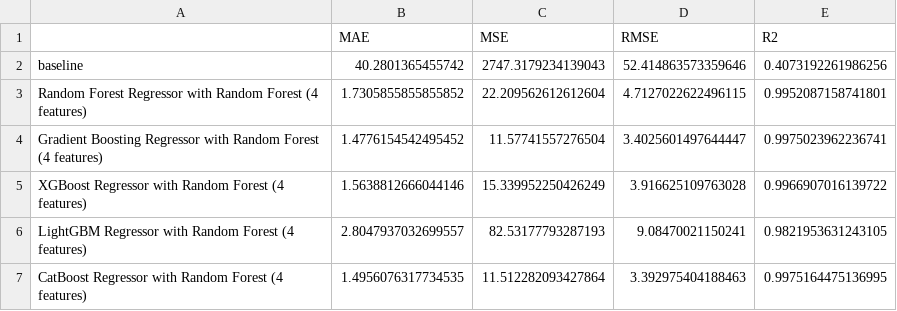
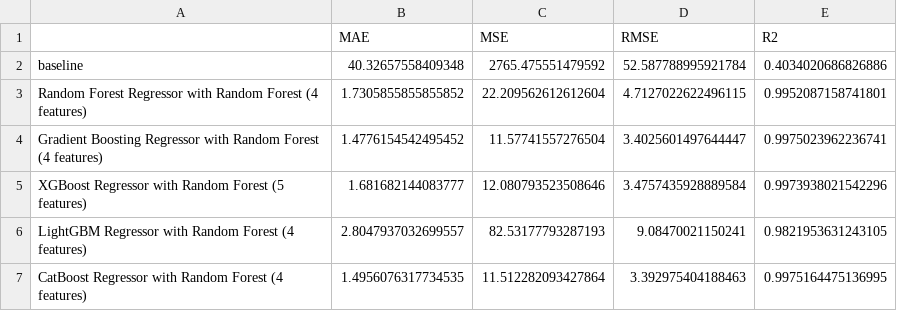
Before and after one commit to LisaK9/Predictionmodel, a CSV file: model_evaluation_results.csv, drawn as a sheet.

```diff
--- a/model_evaluation_results.csv
+++ b/model_evaluation_results.csv
@@ -1,6 +1,6 @@
 ,MAE,MSE,RMSE,R2
-baseline,40.2801365455742,2747.3179234139043,52.414863573359646,0.4073192261986256
+baseline,40.32657558409348,2765.475551479592,52.587788995921784,0.4034020686826886
 Random Forest Regressor with Random Forest (4 features),1.7305855855855852,22.209562612612604,4.7127022622496115,0.9952087158741801
 Gradient Boosting Regressor with Random Forest (4 features),1.4776154542495452,11.57741557276504,3.4025601497644447,0.9975023962236741
-XGBoost Regressor with Random Forest (4 features),1.5638812666044146,15.339952250426249,3.916625109763028,0.9966907016139722
+XGBoost Regressor with Random Forest (5 features),1.681682144083777,12.080793523508646,3.4757435928889584,0.9973938021542296
 LightGBM Regressor with Random Forest (4 features),2.8047937032699557,82.53177793287193,9.08470021150241,0.9821953631243105
```
Also changed, not shown: catboost_info/time_left.tsv, features_for_prediction.csv, 11 other files.
